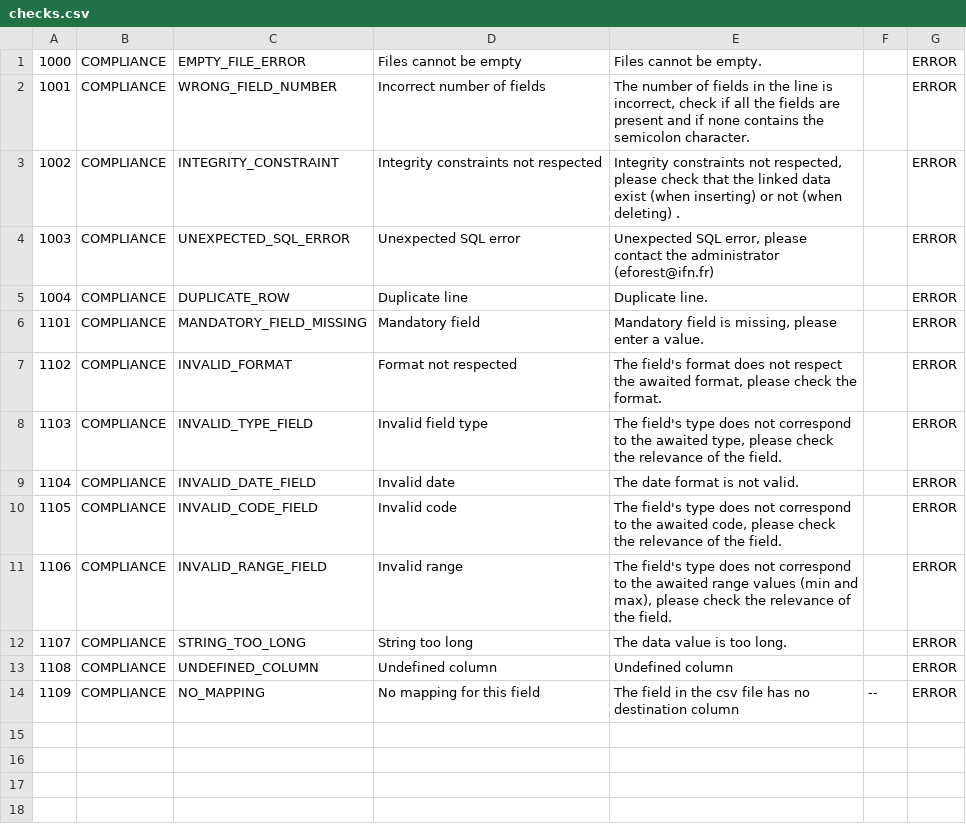
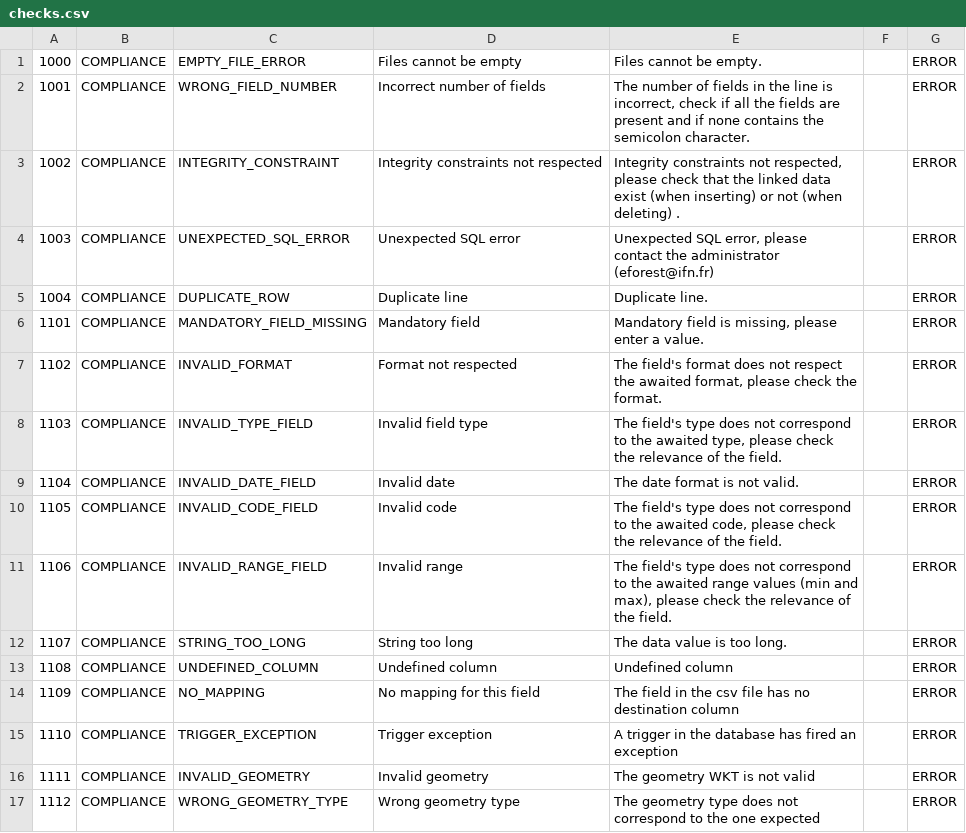
Before and after one commit to IGNF/ogam, a CSV file: database/Metadata/checks.csv, drawn as a sheet.

Commit message:
OGAM-541 : Contrôler le type de géométrie lors de l'import
Former-commit-id: 7f8885781a2382c2bfd42fd3e251fe6d28845b14

```diff
--- a/database/Metadata/checks.csv
+++ b/database/Metadata/checks.csv
@@ -13,2 +13,5 @@
 1108;COMPLIANCE;UNDEFINED_COLUMN;Undefined column;Undefined column;;ERROR
-1109;COMPLIANCE;NO_MAPPING;No mapping for this field;The field in the csv file has no destination column;--;ERROR
+1109;COMPLIANCE;NO_MAPPING;No mapping for this field;The field in the csv file has no destination column;;ERROR
+1110;COMPLIANCE;TRIGGER_EXCEPTION;Trigger exception;A trigger in the database has fired an exception;;ERROR
+1111;COMPLIANCE;INVALID_GEOMETRY;Invalid geometry;The geometry WKT is not valid;;ERROR
+1112;COMPLIANCE;WRONG_GEOMETRY_TYPE;Wrong geometry type;The geometry type does not correspond to the one expected;;ERROR
```
Also changed, not shown: database/Metadata/data.csv, database/Metadata/unit.csv, 8 other files.
